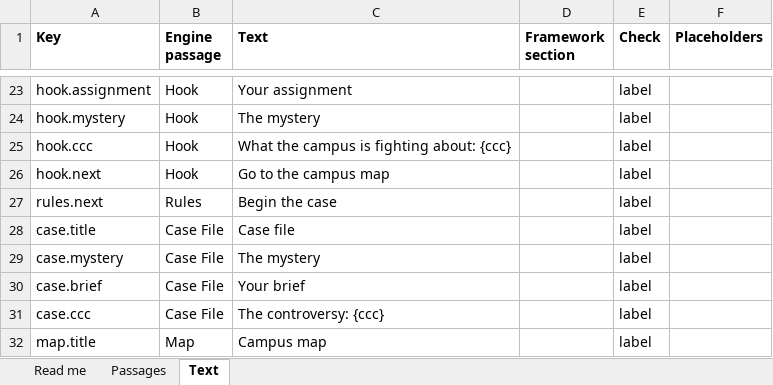
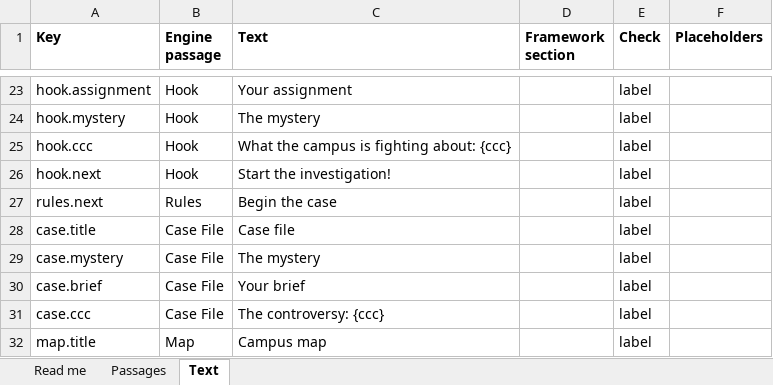
Before and after one commit to HolyTispoon/HEARsay-Mysteries, an Excel workbook: engine/HEARsay game text.xlsx, sheet Text, drawn as a sheet; only a part is shown, gaps mark what is left out; values as stored, in another font and other column widths than the file's, no borders; charts and pictures not drawn; the diff names each change by its address in the sheet, - before the commit and + after, or states it on an @@ line.

```diff
--- a/engine/HEARsay game text.xlsx (sheet Text)
+++ b/engine/HEARsay game text.xlsx (sheet Text)
-C26 (Text): Go to the campus map
+C26 (Text): Start the investigation!
```
Also changed, not shown: sheet Passages, 2 other files.
